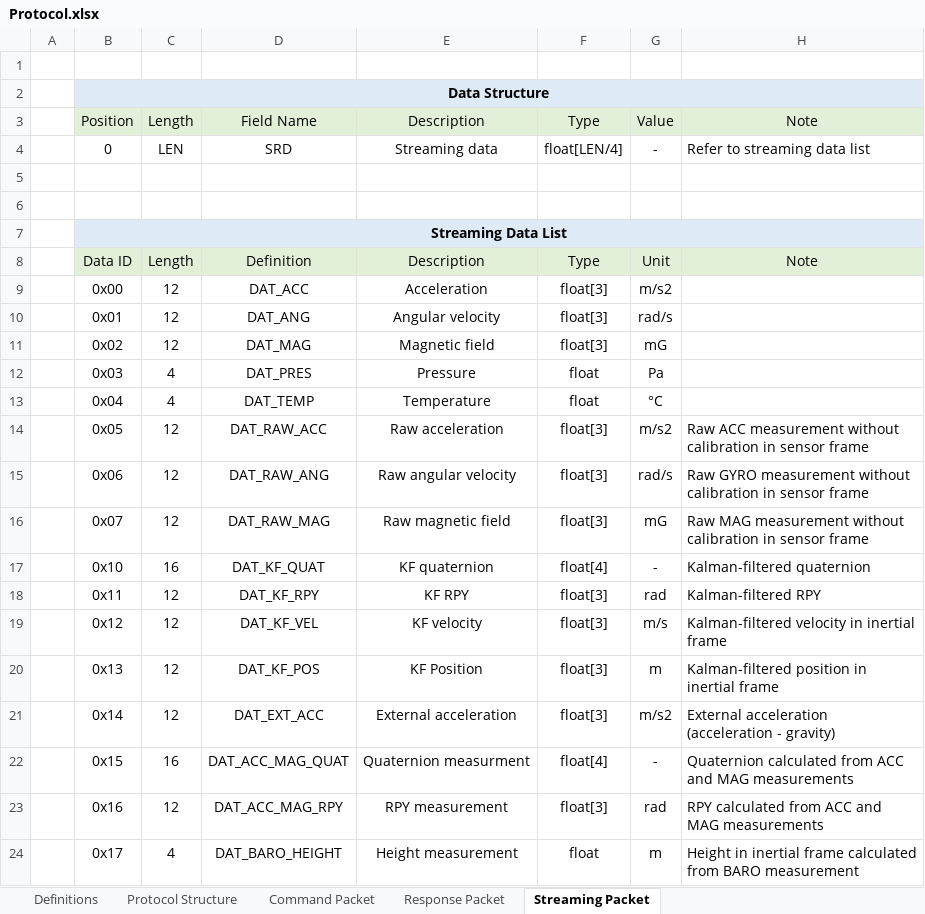
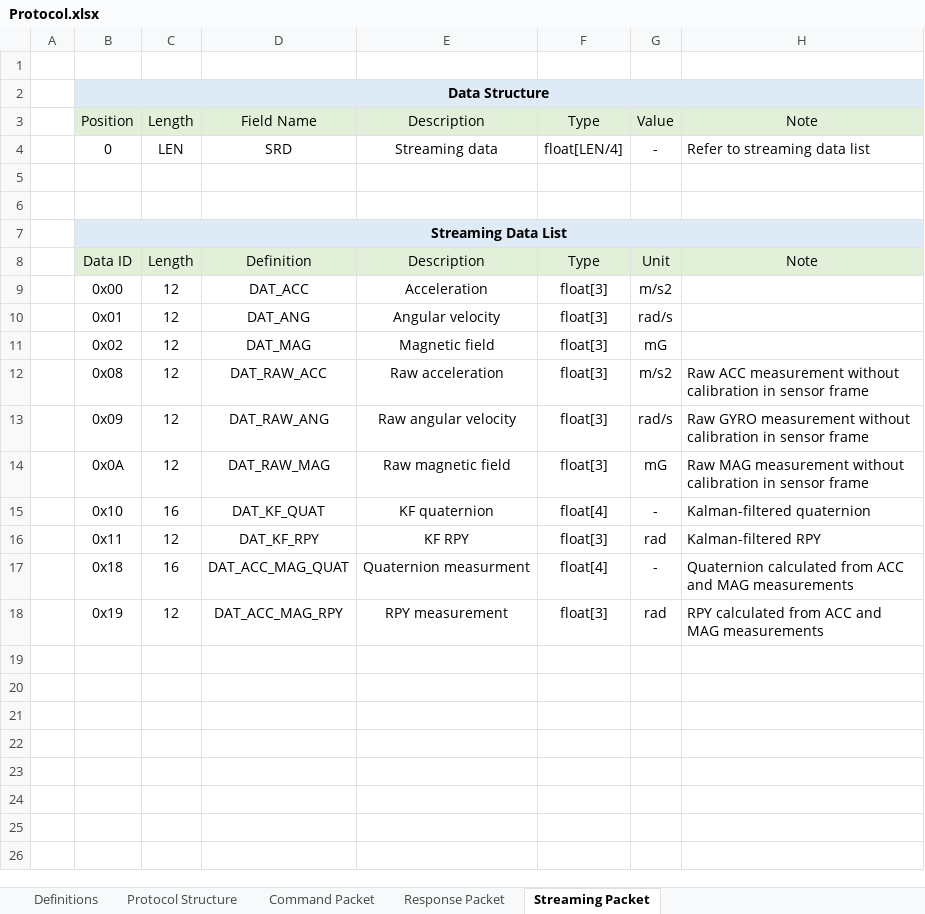
Before and after one commit to thecasterian/STM32-FC, an Excel workbook: Document/Protocol.xlsx, sheet Streaming Packet, drawn as a sheet; values as stored, in another font and other column widths than the file's, no borders; removed rows and columns are numbered as before the commit, all else as after; the diff names each change by its address in the sheet, - before the commit and + after, or states it on an @@ line.

Commit message:
Update protocol documentation

```diff
--- a/Document/Protocol.xlsx (sheet Streaming Packet)
+++ b/Document/Protocol.xlsx (sheet Streaming Packet)
-row 12:  | 0x03 | 4 | DAT_PRES | Pressure | float | Pa
-row 13:  | 0x04 | 4 | DAT_TEMP | Temperature | float | °C
-B12: 0x05
+B12: 0x08
-B13: 0x06
+B13: 0x09
-B14: 0x07
+B14: 0x0A
-row 19:  | 0x12 | 12 | DAT_KF_VEL | KF velocity | float[3] | m/s | Kalman-filtered velocity in inertial frame
-row 20:  | 0x13 | 12 | DAT_KF_POS | KF Position | float[3] | m | Kalman-filtered position in inertial frame
-row 21:  | 0x14 | 12 | DAT_EXT_ACC | External acceleration | float[3] | m/s2 | External acceleration (acceleration - gravity)
-B17: 0x15
+B17: 0x18
-B18: 0x16
+B18: 0x19
-row 24:  | 0x17 | 4 | DAT_BARO_HEIGHT | Height measurement | float | m | Height in inertial frame calculated from BARO measurement
```
